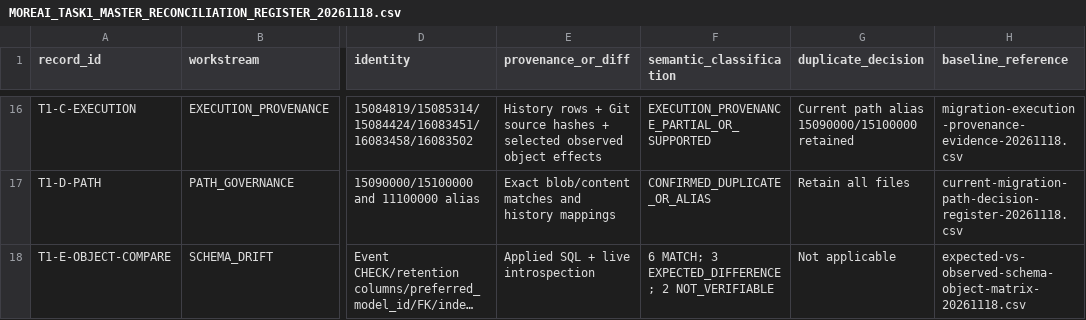
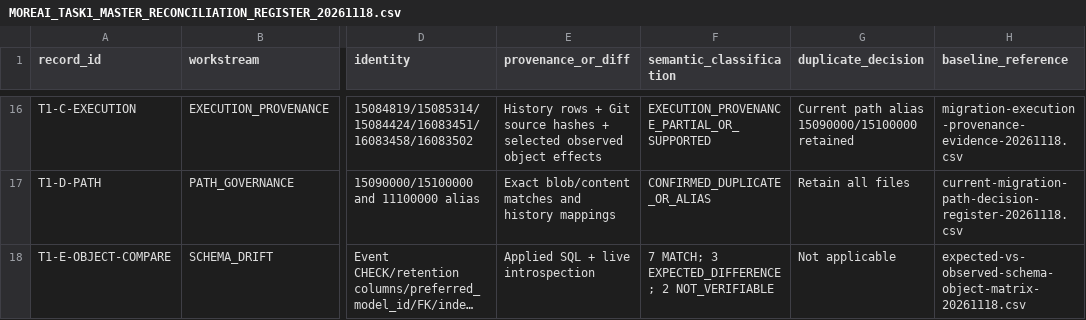
Before and after one commit to fadliansyah36/More-AI-Portal-Indihome, a CSV file: docs/implementation/MOREAI_TASK1_MASTER_RECONCILIATION_REGISTER_20261118.csv, drawn as a sheet; only a part is shown, gaps mark what is left out; long unchanged cells end in …; the diff names each change by its address in the sheet, - before the commit and + after, or states it on an @@ line.

Commit message:
docs(governance): reconcile Task 1 object comparison count

```diff
--- a/docs/implementation/MOREAI_TASK1_MASTER_RECONCILIATION_REGISTER_20261118.csv
+++ b/docs/implementation/MOREAI_TASK1_MASTER_RECONCILIATION_REGISTER_20261118.csv
-F18 (semantic_classification): 6 MATCH; 3…
+F18 (semantic_classification): 7 MATCH; 3…
```
